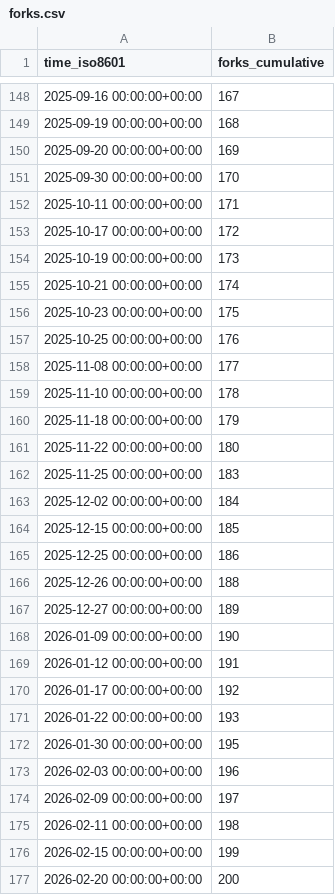
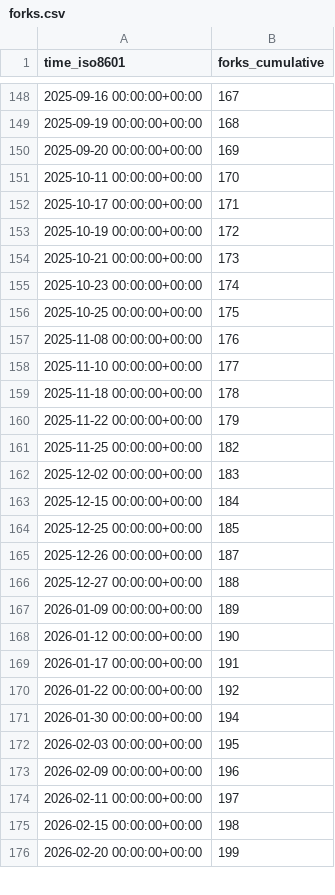
Before and after one commit to thomaspoignant/go-feature-flag, a CSV file: thomaspoignant/go-feature-flag/ghrs-data/forks.csv, drawn as a sheet; only a part is shown, gaps mark what is left out; the diff covers the shown part only.

```diff
--- a/thomaspoignant/go-feature-flag/ghrs-data/forks.csv
+++ b/thomaspoignant/go-feature-flag/ghrs-data/forks.csv
@@ -150,28 +150,27 @@ time_iso8601,forks_cumulative
 2025-09-20 00:00:00+00:00,169
-2025-09-30 00:00:00+00:00,170
-2025-10-11 00:00:00+00:00,171
-2025-10-17 00:00:00+00:00,172
-2025-10-19 00:00:00+00:00,173
-2025-10-21 00:00:00+00:00,174
-2025-10-23 00:00:00+00:00,175
-2025-10-25 00:00:00+00:00,176
-2025-11-08 00:00:00+00:00,177
-2025-11-10 00:00:00+00:00,178
-2025-11-18 00:00:00+00:00,179
-2025-11-22 00:00:00+00:00,180
-2025-11-25 00:00:00+00:00,183
-2025-12-02 00:00:00+00:00,184
-2025-12-15 00:00:00+00:00,185
-2025-12-25 00:00:00+00:00,186
-2025-12-26 00:00:00+00:00,188
-2025-12-27 00:00:00+00:00,189
-2026-01-09 00:00:00+00:00,190
-2026-01-12 00:00:00+00:00,191
-2026-01-17 00:00:00+00:00,192
-2026-01-22 00:00:00+00:00,193
-2026-01-30 00:00:00+00:00,195
-2026-02-03 00:00:00+00:00,196
-2026-02-09 00:00:00+00:00,197
-2026-02-11 00:00:00+00:00,198
-2026-02-15 00:00:00+00:00,199
-2026-02-20 00:00:00+00:00,200
+2025-10-11 00:00:00+00:00,170
+2025-10-17 00:00:00+00:00,171
+2025-10-19 00:00:00+00:00,172
+2025-10-21 00:00:00+00:00,173
+2025-10-23 00:00:00+00:00,174
+2025-10-25 00:00:00+00:00,175
+2025-11-08 00:00:00+00:00,176
+2025-11-10 00:00:00+00:00,177
+2025-11-18 00:00:00+00:00,178
+2025-11-22 00:00:00+00:00,179
+2025-11-25 00:00:00+00:00,182
+2025-12-02 00:00:00+00:00,183
+2025-12-15 00:00:00+00:00,184
+2025-12-25 00:00:00+00:00,185
+2025-12-26 00:00:00+00:00,187
+2025-12-27 00:00:00+00:00,188
+2026-01-09 00:00:00+00:00,189
+2026-01-12 00:00:00+00:00,190
+2026-01-17 00:00:00+00:00,191
+2026-01-22 00:00:00+00:00,192
+2026-01-30 00:00:00+00:00,194
+2026-02-03 00:00:00+00:00,195
+2026-02-09 00:00:00+00:00,196
+2026-02-11 00:00:00+00:00,197
+2026-02-15 00:00:00+00:00,198
+2026-02-20 00:00:00+00:00,199
```
Also changed, not shown: 4 edited cells elsewhere in this file, thomaspoignant/go-feature-flag/ghrs-data/stargazers.csv.
